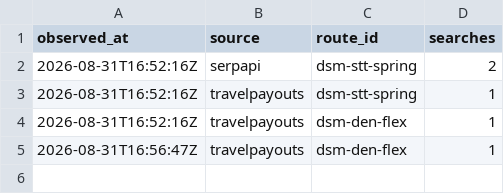
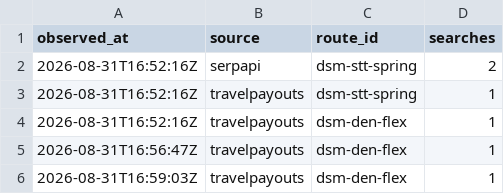
Before and after one commit to AndrewFoudree/flight-tracker, a CSV file: data/usage.csv, drawn as a sheet; the diff names each change by its address in the sheet, - before the commit and + after, or states it on an @@ line.

Commit message:
prices: 2026-08-31

```diff
--- a/data/usage.csv
+++ b/data/usage.csv
+row 6: 2026-08-31T16:59:03Z | travelpayouts | dsm-den-flex | 1
```
